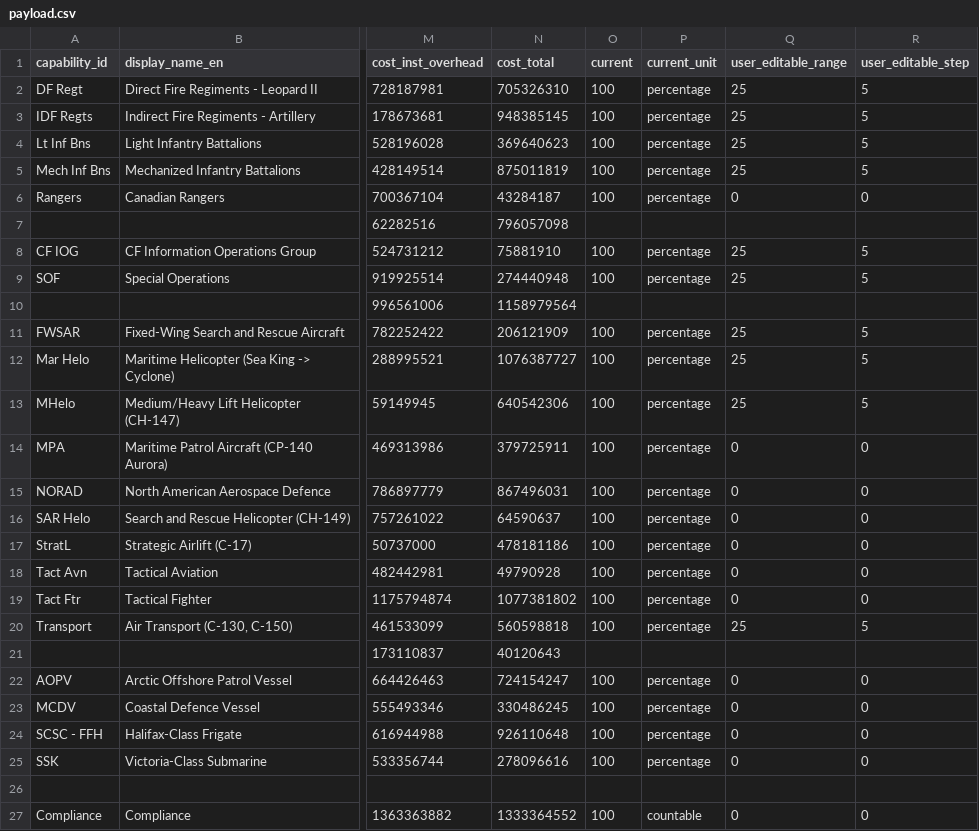
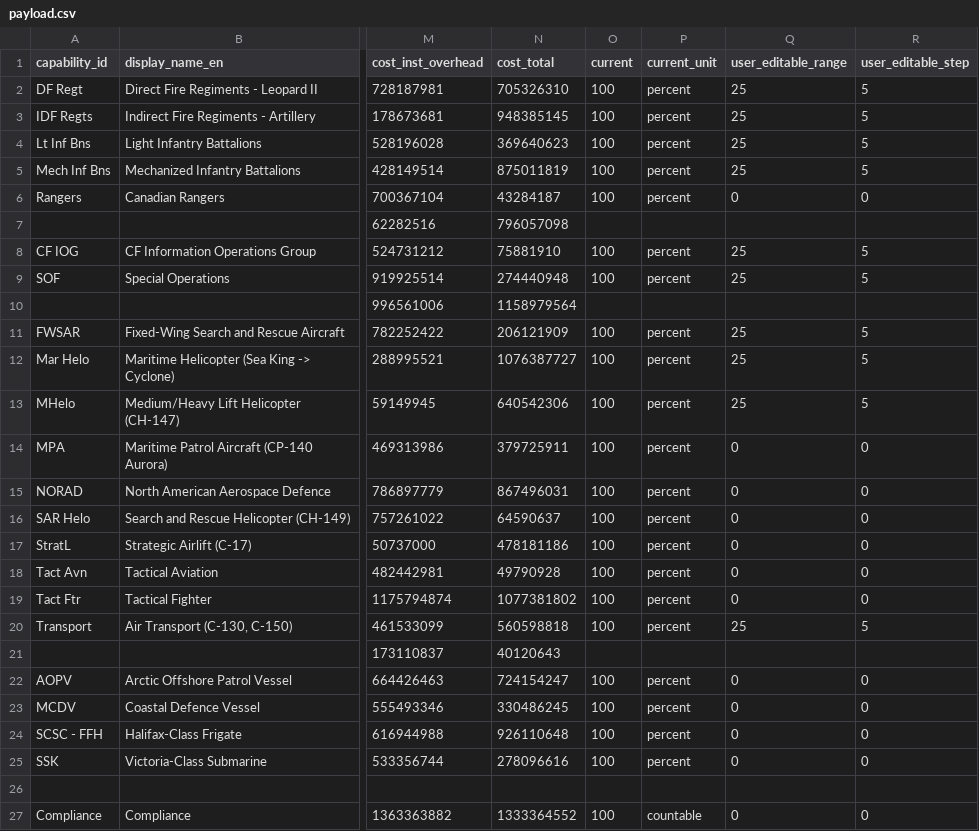
Before and after one commit to pbo-dpb/fsm--msf, a CSV file: src/assets/payload.csv, drawn as a sheet; only a part is shown, gaps mark what is left out; the diff names each change by its address in the sheet, - before the commit and + after, or states it on an @@ line.

```diff
--- a/src/assets/payload.csv
+++ b/src/assets/payload.csv
-P2:P6 (current_unit): percentage
+P2:P6 (current_unit): percent
-P8:P9 (current_unit): percentage
+P8:P9 (current_unit): percent
-P11:P20 (current_unit): percentage
+P11:P20 (current_unit): percent
-P22:P25 (current_unit): percentage
+P22:P25 (current_unit): percent
```
Also changed, not shown: 14 other files.
